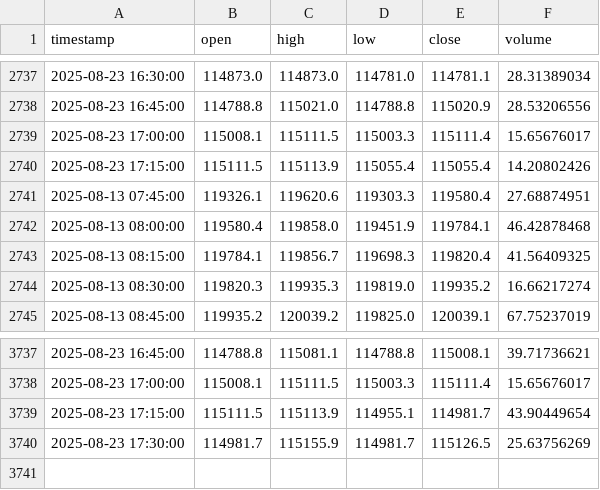
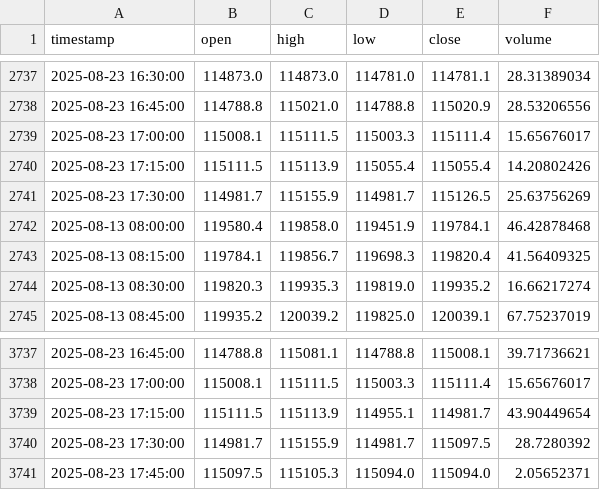
Before and after one commit to rimasfernandes1985/btc-15m-trading-bot, a CSV file: btc_data.csv, drawn as a sheet; only a part is shown, gaps mark what is left out.

```diff
--- a/btc_data.csv
+++ b/btc_data.csv
@@ -2740,3 +2740,3 @@ timestamp,open,high,low,close,volume
 2025-08-23 17:15:00,115111.5,115113.9,115055.4,115055.4,14.20802426
-2025-08-13 07:45:00,119326.1,119620.6,119303.3,119580.4,27.68874951
+2025-08-23 17:30:00,114981.7,115155.9,114981.7,115126.5,25.63756269
 2025-08-13 08:00:00,119580.4,119858.0,119451.9,119784.1,46.42878468
@@ -3739,2 +3739,3 @@ timestamp,open,high,low,close,volume
 2025-08-23 17:15:00,115111.5,115113.9,114955.1,114981.7,43.90449654
-2025-08-23 17:30:00,114981.7,115155.9,114981.7,115126.5,25.63756269
+2025-08-23 17:30:00,114981.7,115155.9,114981.7,115097.5,28.7280392
+2025-08-23 17:45:00,115097.5,115105.3,115094.0,115094.0,2.05652371
```
